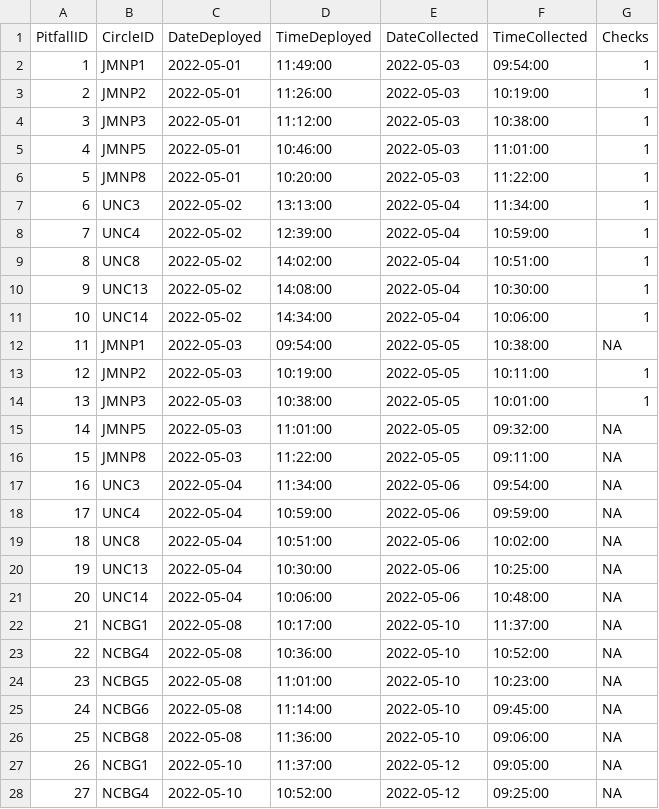
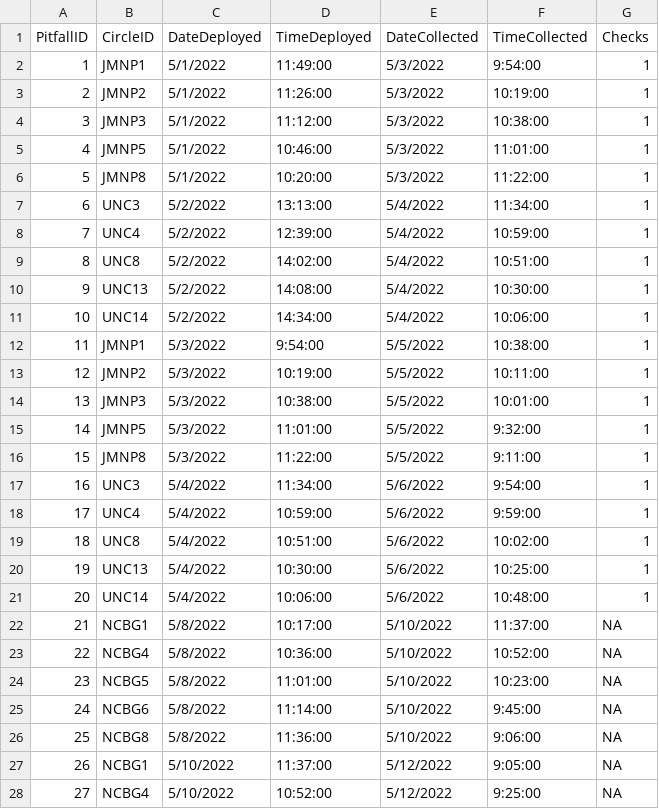
Before and after one commit to IREdwards27/arths-on-landscapes, a CSV file: data/pitfallsurveys_2022-05-13.csv, drawn as a sheet; only a part is shown; the diff covers the shown part only.

```diff
--- a/data/pitfallsurveys_2022-05-13.csv
+++ b/data/pitfallsurveys_2022-05-13.csv
@@ -2,27 +2,27 @@
-1,"JMNP1","2022-05-01","11:49:00","2022-05-03","09:54:00",1
-2,"JMNP2","2022-05-01","11:26:00","2022-05-03","10:19:00",1
-3,"JMNP3","2022-05-01","11:12:00","2022-05-03","10:38:00",1
-4,"JMNP5","2022-05-01","10:46:00","2022-05-03","11:01:00",1
-5,"JMNP8","2022-05-01","10:20:00","2022-05-03","11:22:00",1
-6,"UNC3","2022-05-02","13:13:00","2022-05-04","11:34:00",1
-7,"UNC4","2022-05-02","12:39:00","2022-05-04","10:59:00",1
-8,"UNC8","2022-05-02","14:02:00","2022-05-04","10:51:00",1
-9,"UNC13","2022-05-02","14:08:00","2022-05-04","10:30:00",1
-10,"UNC14","2022-05-02","14:34:00","2022-05-04","10:06:00",1
-11,"JMNP1","2022-05-03","09:54:00","2022-05-05","10:38:00",NA
-12,"JMNP2","2022-05-03","10:19:00","2022-05-05","10:11:00",1
-13,"JMNP3","2022-05-03","10:38:00","2022-05-05","10:01:00",1
-14,"JMNP5","2022-05-03","11:01:00","2022-05-05","09:32:00",NA
-15,"JMNP8","2022-05-03","11:22:00","2022-05-05","09:11:00",NA
-16,"UNC3","2022-05-04","11:34:00","2022-05-06","09:54:00",NA
-17,"UNC4","2022-05-04","10:59:00","2022-05-06","09:59:00",NA
-18,"UNC8","2022-05-04","10:51:00","2022-05-06","10:02:00",NA
-19,"UNC13","2022-05-04","10:30:00","2022-05-06","10:25:00",NA
-20,"UNC14","2022-05-04","10:06:00","2022-05-06","10:48:00",NA
-21,"NCBG1","2022-05-08","10:17:00","2022-05-10","11:37:00",NA
-22,"NCBG4","2022-05-08","10:36:00","2022-05-10","10:52:00",NA
-23,"NCBG5","2022-05-08","11:01:00","2022-05-10","10:23:00",NA
-24,"NCBG6","2022-05-08","11:14:00","2022-05-10","09:45:00",NA
-25,"NCBG8","2022-05-08","11:36:00","2022-05-10","09:06:00",NA
-26,"NCBG1","2022-05-10","11:37:00","2022-05-12","09:05:00",NA
-27,"NCBG4","2022-05-10","10:52:00","2022-05-12","09:25:00",NA
+1,JMNP1,5/1/2022,11:49:00,5/3/2022,9:54:00,1
+2,JMNP2,5/1/2022,11:26:00,5/3/2022,10:19:00,1
+3,JMNP3,5/1/2022,11:12:00,5/3/2022,10:38:00,1
+4,JMNP5,5/1/2022,10:46:00,5/3/2022,11:01:00,1
+5,JMNP8,5/1/2022,10:20:00,5/3/2022,11:22:00,1
+6,UNC3,5/2/2022,13:13:00,5/4/2022,11:34:00,1
+7,UNC4,5/2/2022,12:39:00,5/4/2022,10:59:00,1
+8,UNC8,5/2/2022,14:02:00,5/4/2022,10:51:00,1
+9,UNC13,5/2/2022,14:08:00,5/4/2022,10:30:00,1
+10,UNC14,5/2/2022,14:34:00,5/4/2022,10:06:00,1
+11,JMNP1,5/3/2022,9:54:00,5/5/2022,10:38:00,1
+12,JMNP2,5/3/2022,10:19:00,5/5/2022,10:11:00,1
+13,JMNP3,5/3/2022,10:38:00,5/5/2022,10:01:00,1
+14,JMNP5,5/3/2022,11:01:00,5/5/2022,9:32:00,1
+15,JMNP8,5/3/2022,11:22:00,5/5/2022,9:11:00,1
+16,UNC3,5/4/2022,11:34:00,5/6/2022,9:54:00,1
+17,UNC4,5/4/2022,10:59:00,5/6/2022,9:59:00,1
+18,UNC8,5/4/2022,10:51:00,5/6/2022,10:02:00,1
+19,UNC13,5/4/2022,10:30:00,5/6/2022,10:25:00,1
+20,UNC14,5/4/2022,10:06:00,5/6/2022,10:48:00,1
+21,NCBG1,5/8/2022,10:17:00,5/10/2022,11:37:00,NA
+22,NCBG4,5/8/2022,10:36:00,5/10/2022,10:52:00,NA
+23,NCBG5,5/8/2022,11:01:00,5/10/2022,10:23:00,NA
+24,NCBG6,5/8/2022,11:14:00,5/10/2022,9:45:00,NA
+25,NCBG8,5/8/2022,11:36:00,5/10/2022,9:06:00,NA
+26,NCBG1,5/10/2022,11:37:00,5/12/2022,9:05:00,NA
+27,NCBG4,5/10/2022,10:52:00,5/12/2022,9:25:00,NA
```
Also changed, not shown: 50 edited cells elsewhere in this file, data/beatsheets_2022-05-13.csv, data/foliagearths_2022-05-13.csv, 2 other files.
